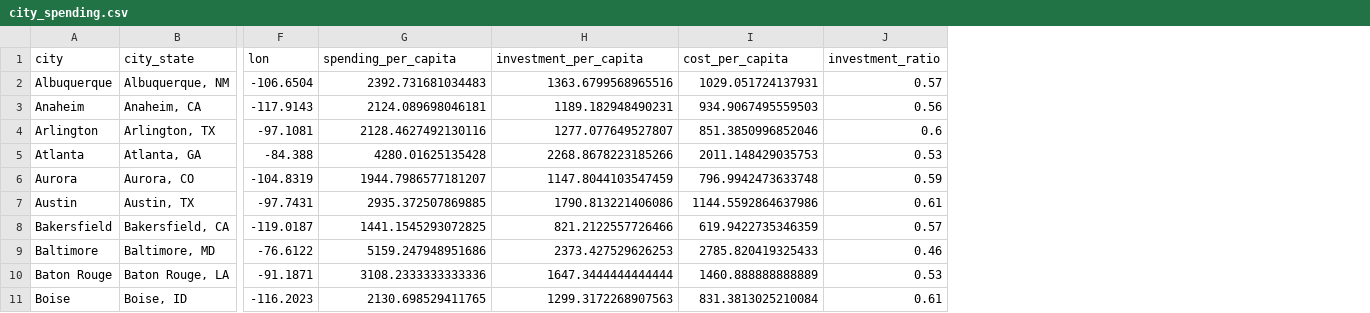
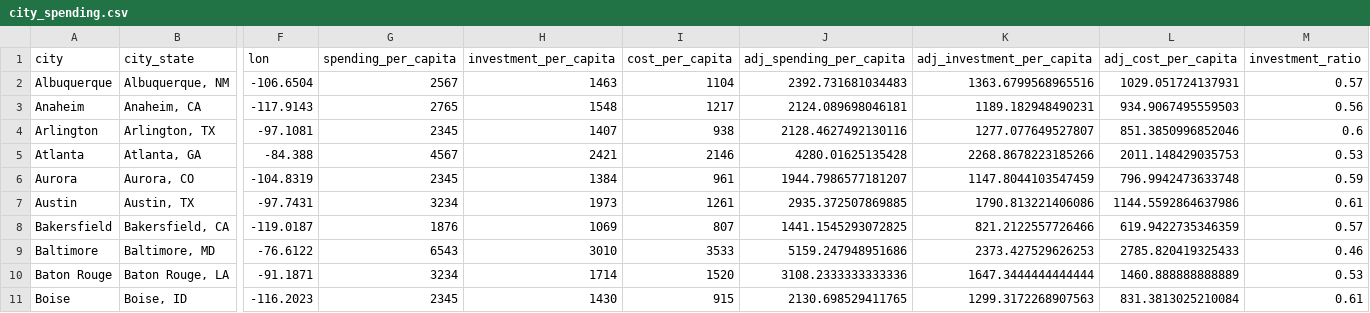
Before and after one commit to mckornfield/public-good-index, a CSV file: data/processed/city_spending.csv, drawn as a sheet; only a part is shown, gaps mark what is left out; addresses are those after the commit; the diff names each change by its address in the sheet, - before the commit and + after, or states it on an @@ line.

```diff
--- a/data/processed/city_spending.csv
+++ b/data/processed/city_spending.csv
+column G (spending_per_capita), rows 2-11: 2567 | 2765 | 2345 | 4567 | 2345 | 3234 | 1876 | 6543 | 3234 | 2345
+column H (investment_per_capita), rows 2-11: 1463 | 1548 | 1407 | 2421 | 1384 | 1973 | 1069 | 3010 | 1714 | 1430
+column I (cost_per_capita), rows 2-11: 1104 | 1217 | 938 | 2146 | 961 | 1261 | 807 | 3533 | 1520 | 915
-J1: spending_per_capita
+J1: adj_spending_per_capita
-K1: investment_per_capita
+K1: adj_investment_per_capita
-L1: cost_per_capita
+L1: adj_cost_per_capita
```
Also changed, not shown: data/processed/city_effectiveness.csv, data/processed/city_public_good_detailed.csv, 29 other files.
